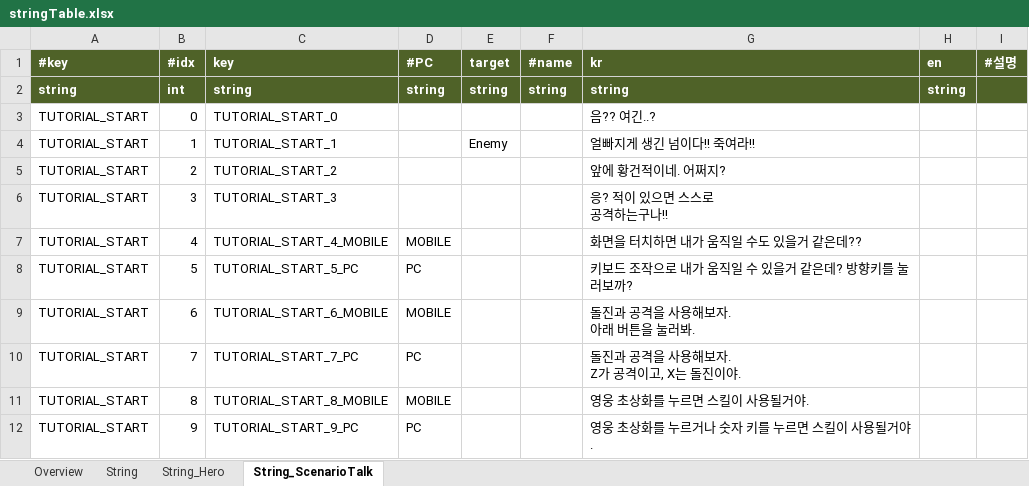
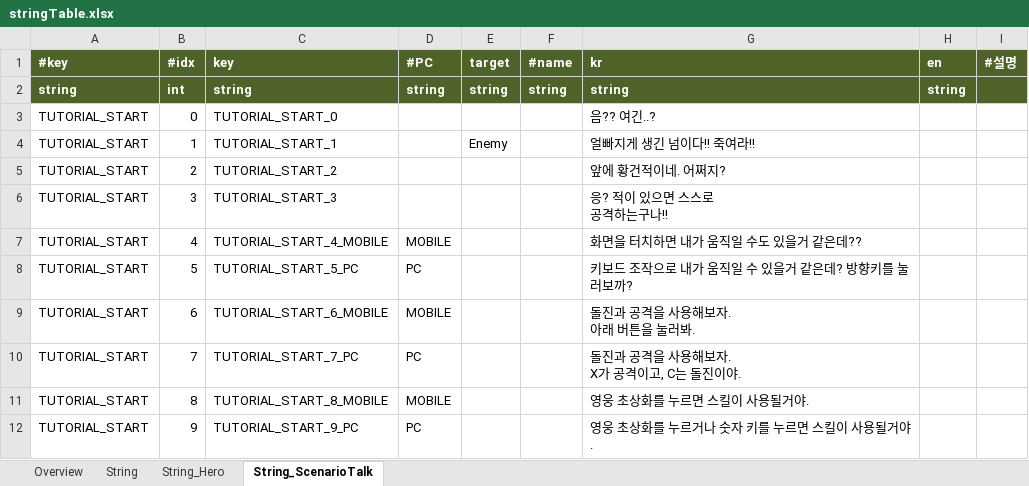
Before and after one commit to Roksan4614/ThreeKingdoms, an Excel workbook: ExcelToJSONConverter/excel/stringTable.xlsx, sheet String_ScenarioTalk, drawn as a sheet; only a part is shown; values as stored, in another font and other column widths than the file's, no borders; ↵ is a line break in a cell; the diff names each change by its address in the sheet, - before the commit and + after, or states it on an @@ line.

```diff
--- a/ExcelToJSONConverter/excel/stringTable.xlsx (sheet String_ScenarioTalk)
+++ b/ExcelToJSONConverter/excel/stringTable.xlsx (sheet String_ScenarioTalk)
-G10 (kr): 돌진과 공격을 사용해보자. ↵ Z가 공격이고, X는 돌진이야.
+G10 (kr): 돌진과 공격을 사용해보자. ↵ X가 공격이고, C는 돌진이야.
```
Also changed, not shown: 28 other files.
